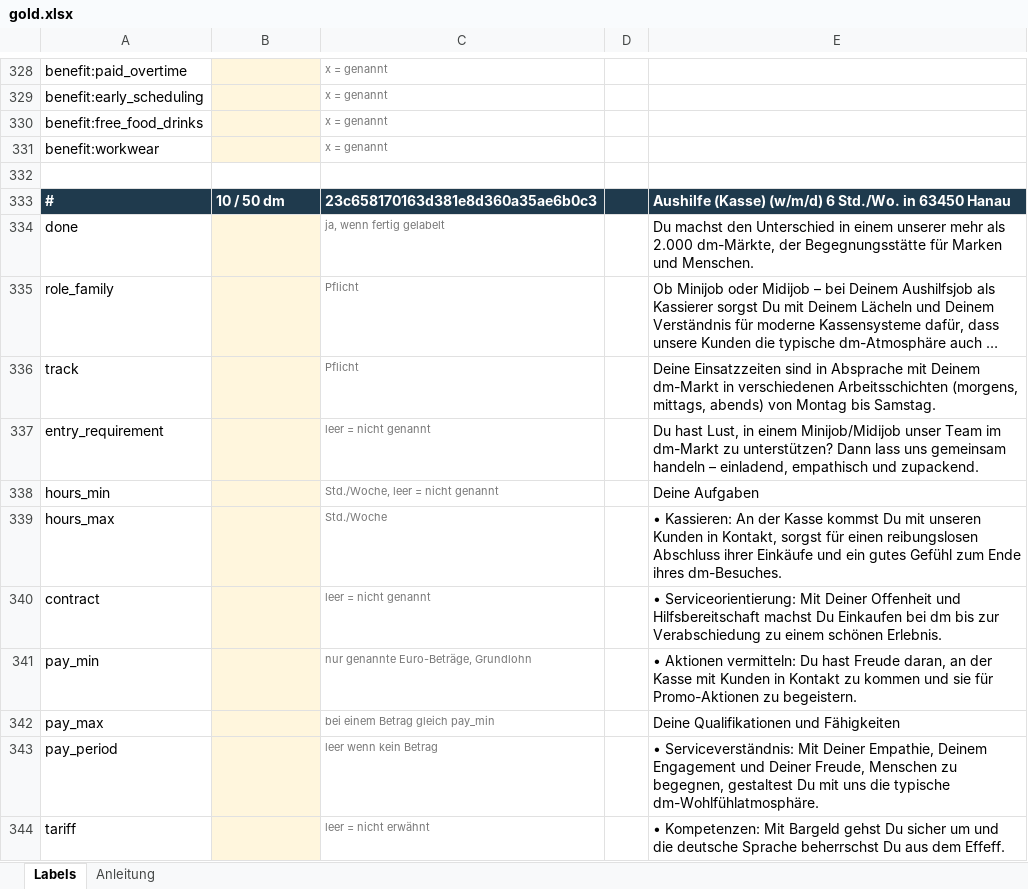
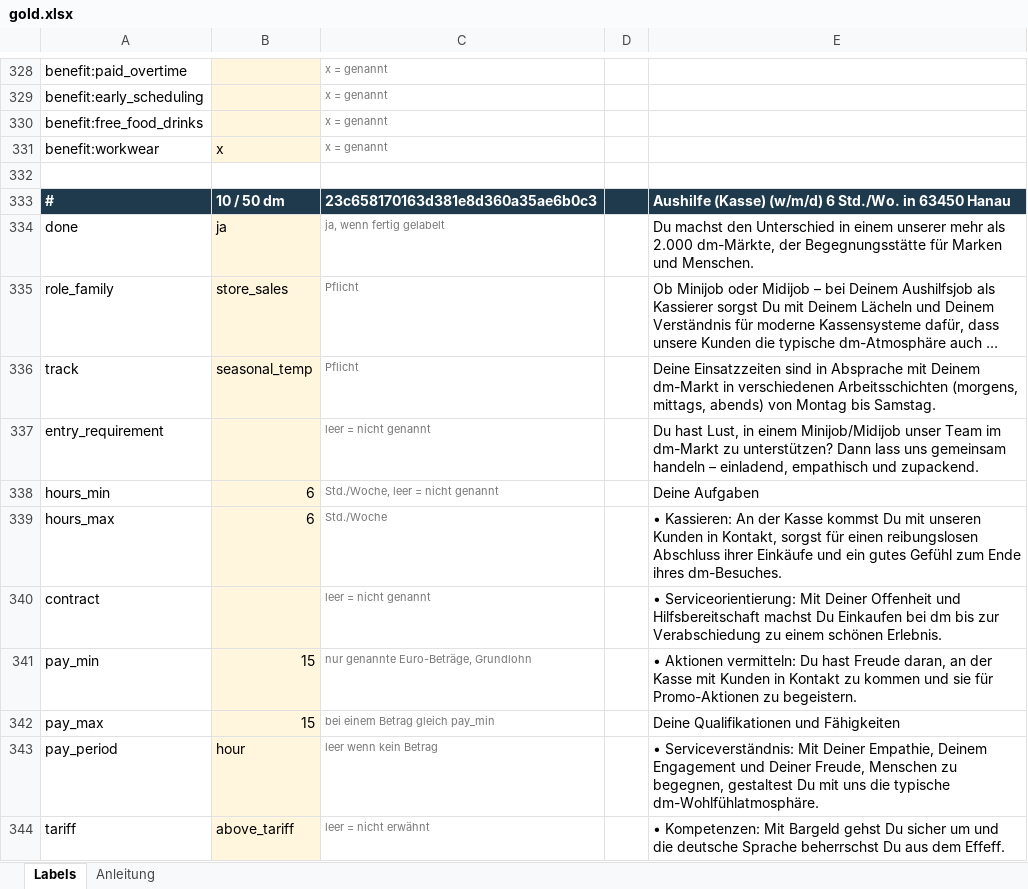
Before and after one commit to imakaash/schichtwechsel, an Excel workbook: labels/gold.xlsx, sheet Labels, drawn as a sheet; only a part is shown, gaps mark what is left out; long unchanged cells end in …; values as stored, in another font and other column widths than the file's, no borders; the diff covers the shown part only; the diff names each change by its address in the sheet, - before the commit and + after, or states it on an @@ line.

Commit message:
Hand labels for 50 postings
Labelled blind across all seven retailers. First score against extractor
2026-10-25: 78 to 98 percent per field, benefits precision 96 percent and
recall 95 percent.

```diff
--- a/labels/gold.xlsx (sheet Labels)
+++ b/labels/gold.xlsx (sheet Labels)
-B331: (empty)
+B331: x
-B334: (empty)
+B334: ja
-B335: (empty)
+B335: store_sales
-B336: (empty)
+B336: seasonal_temp
-B338:B339: (empty)
+B338:B339: 6
-B341:B342: (empty)
+B341:B342: 15
-B343: (empty)
+B343: hour
-B344: (empty)
+B344: above_tariff
```
Also changed, not shown: 747 edited cells elsewhere in this sheet, 1 other file.
